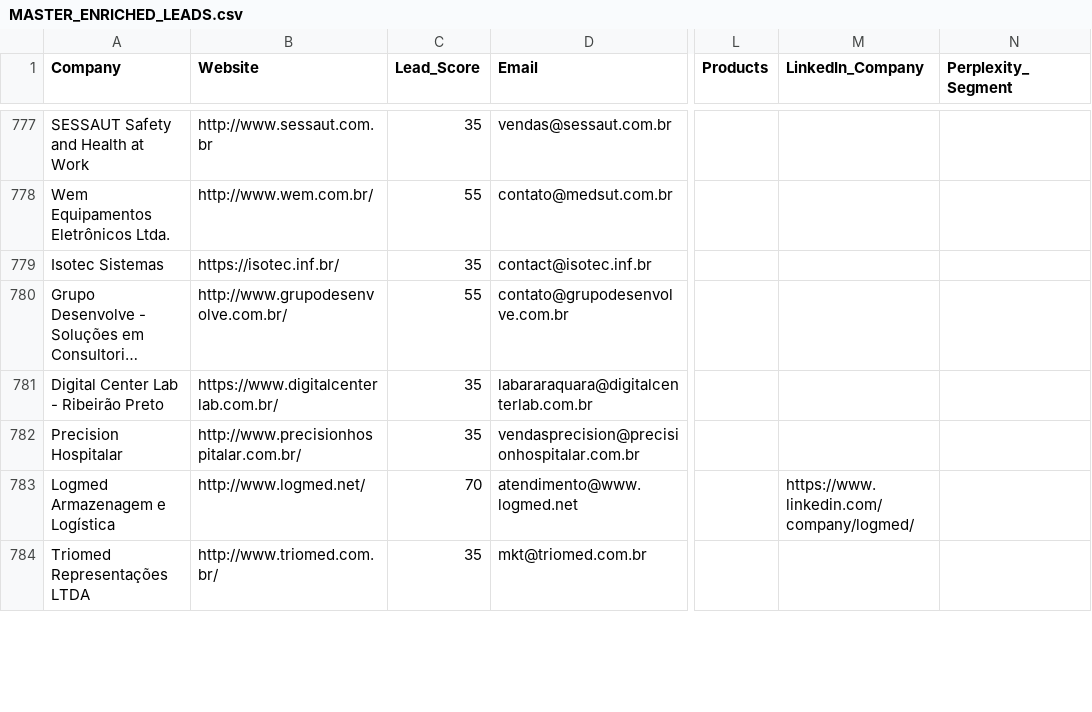
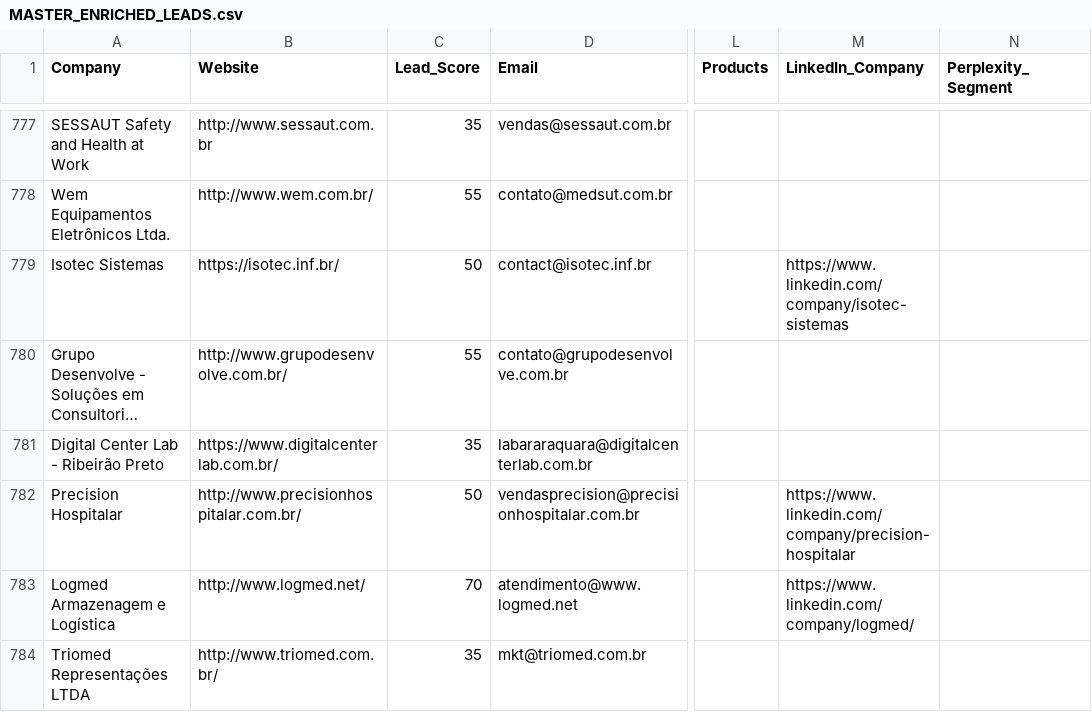
Before and after one commit to cacaogithu/Lifetrek-App, a CSV file: MASTER_ENRICHED_LEADS.csv, drawn as a sheet; only a part is shown, gaps mark what is left out; long unchanged cells end in …; the diff covers the shown part only; the diff names each change by its address in the sheet, - before the commit and + after, or states it on an @@ line.

```diff
--- a/MASTER_ENRICHED_LEADS.csv
+++ b/MASTER_ENRICHED_LEADS.csv
-C779 (Lead_Score): 35
+C779 (Lead_Score): 50
-M779 (LinkedIn_Company): (empty)
+M779 (LinkedIn_Company): https://www.linkedin.com/company/isotec-sistemas
-C782 (Lead_Score): 35
+C782 (Lead_Score): 50
-M782 (LinkedIn_Company): (empty)
+M782 (LinkedIn_Company): https://www.linkedin.com/company/precision-hospitalar
```
Also changed, not shown: 93 edited cells elsewhere in this file, delta_linkedin_guess.csv, delta_team_fast.csv, 13 other files.
